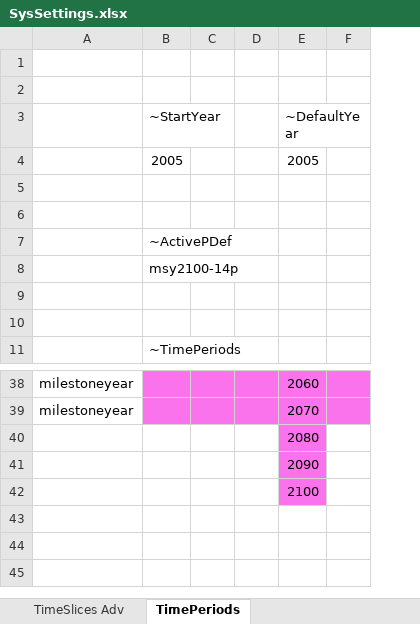
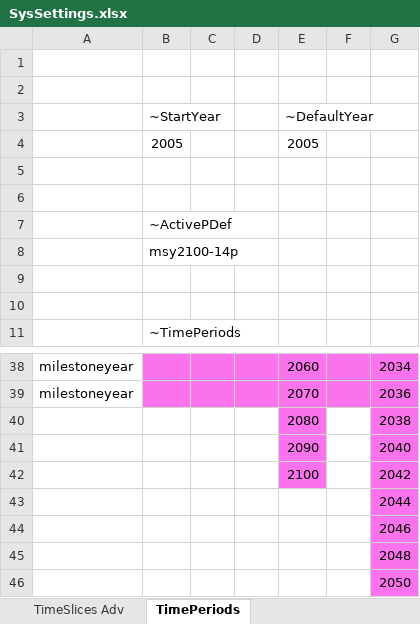
Before and after one commit to kanors-emr/Model_Demo_Adv_Veda, an Excel workbook: SysSettings.xlsx, sheet TimePeriods, drawn as a sheet; only a part is shown, gaps mark what is left out; values as stored, in another font and other column widths than the file's, no borders; charts and pictures not drawn; the diff names each change by its address in the sheet, - before the commit and + after, or states it on an @@ line.

```diff
--- a/SysSettings.xlsx (sheet TimePeriods)
+++ b/SysSettings.xlsx (sheet TimePeriods)
+column G, rows 38-42: 2034 | 2036 | 2038 | 2040 | 2042
+row 43:  |  |  |  |  |  | 2044
+row 44:  |  |  |  |  |  | 2046
+row 45:  |  |  |  |  |  | 2048
+row 46:  |  |  |  |  |  | 2050
```
Also changed, not shown: sheet Commodities, VT_REG2_RCA_V12.xlsx, suppxls/Scen_Par-Storage_TRA.xlsx, 2 other files.
